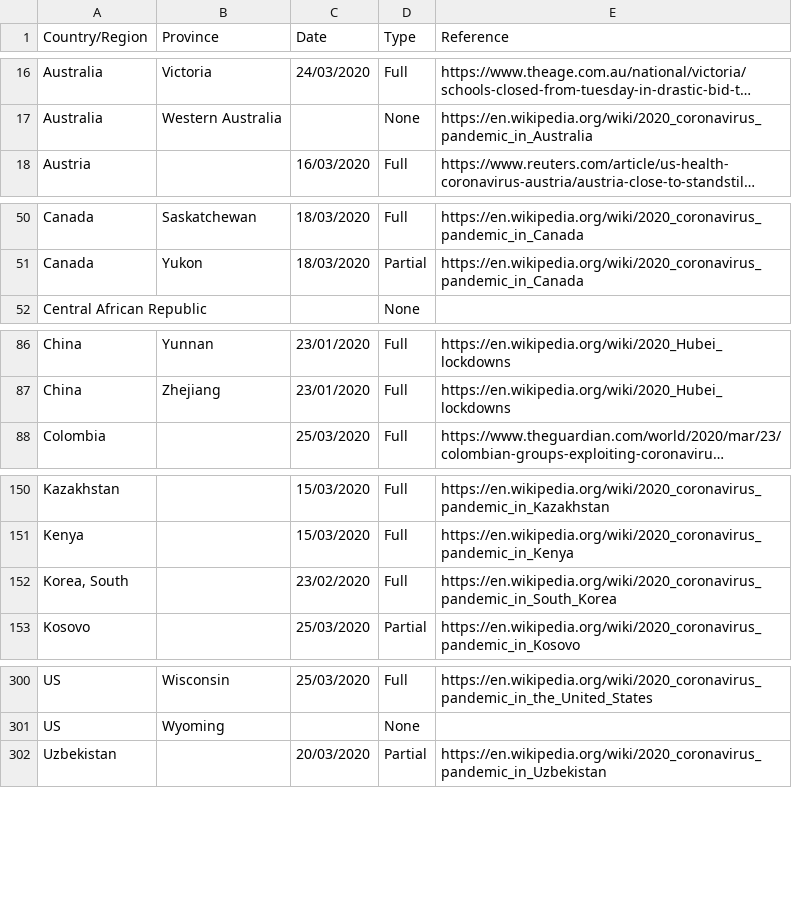
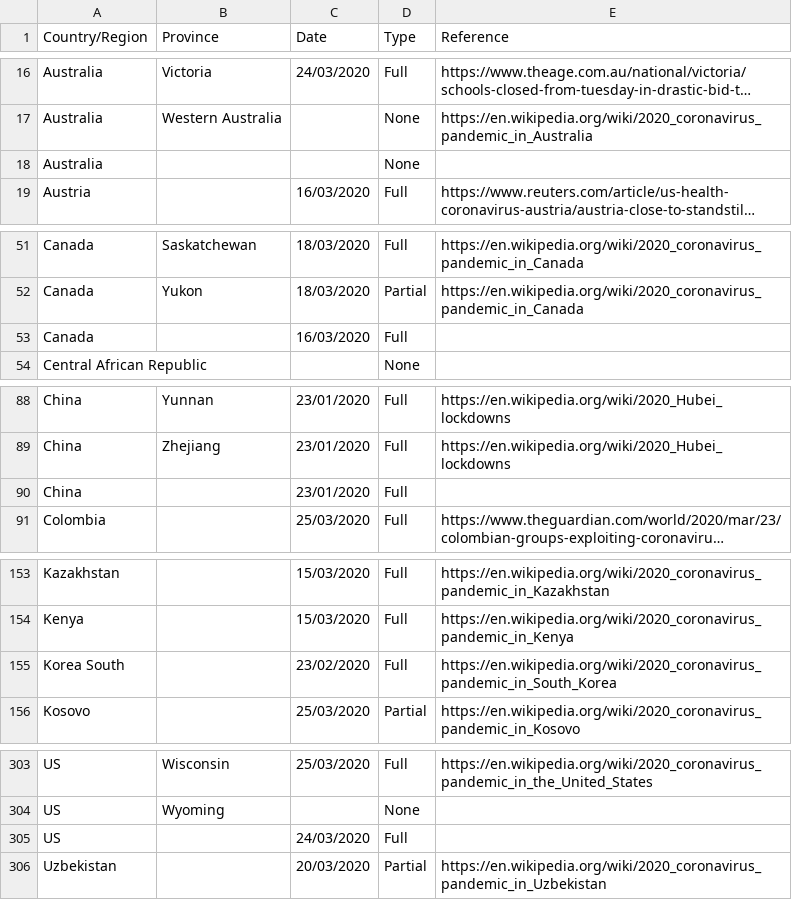
Before and after one commit to Mattia81/DataScienceForBusiness, a CSV file: World_analysis/dataset/countryLockdowndates.csv, drawn as a sheet; only a part is shown, gaps mark what is left out; long unchanged cells end in …; addresses are those after the commit; the diff names each change by its address in the sheet, - before the commit and + after, or states it on an @@ line.

Commit message:
Add files via upload

```diff
--- a/World_analysis/dataset/countryLockdowndates.csv
+++ b/World_analysis/dataset/countryLockdowndates.csv
+row 18: Australia |  |  | None
+row 53: Canada |  | 16/03/2020 | Full
+row 90: China |  | 23/01/2020 | Full
-A155 (Country/Region): Korea, South
+A155 (Country/Region): Korea South
+row 305: US |  | 24/03/2020 | Full
```
